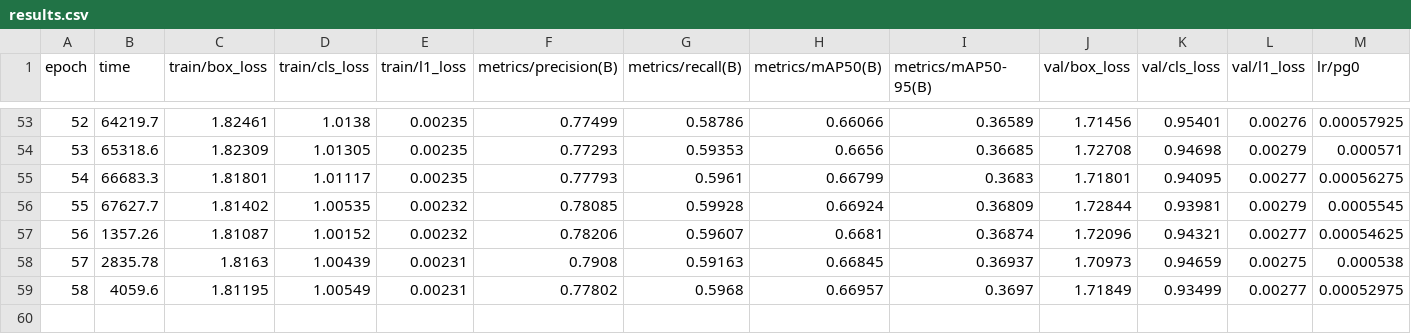
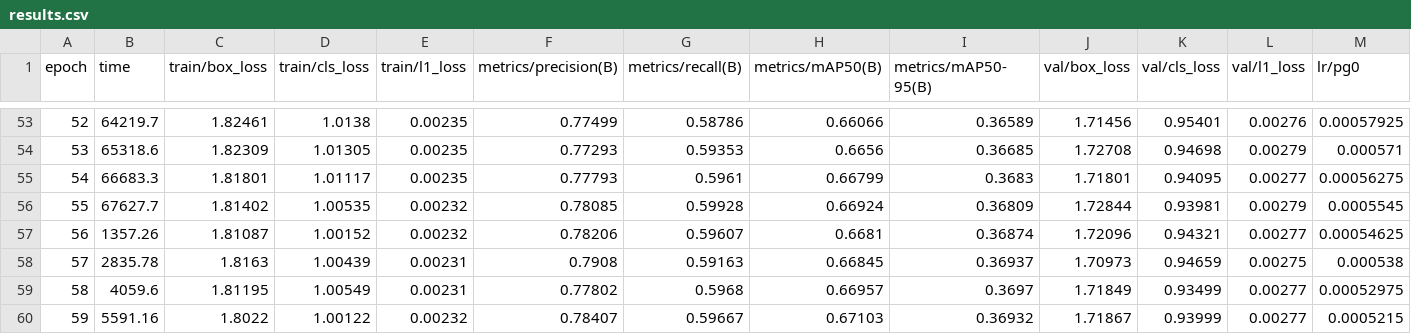
Before and after one commit to Daksh7112003/yolo26-visdrone-seraphim, a CSV file: runs/detect/runs/detect/yolo26m_aerial_run/results.csv, drawn as a sheet; only a part is shown, gaps mark what is left out; rows hold the shown columns only; the diff names each change by its address in the sheet, - before the commit and + after, or states it on an @@ line.

Commit message:
Training Progress: Epoch 59/120 | mAP50: 0.6710 | mAP50-95: 0.3693

```diff
--- a/runs/detect/runs/detect/yolo26m_aerial_run/results.csv
+++ b/runs/detect/runs/detect/yolo26m_aerial_run/results.csv
+row 60: 59 | 5591.16 | 1.8022 | 1.00122 | 0.00232 | 0.78407 | 0.59667 | 0.67103 | 0.36932 | 1.71867 | 0.93999 | 0.00277 | 0.0005215
```
